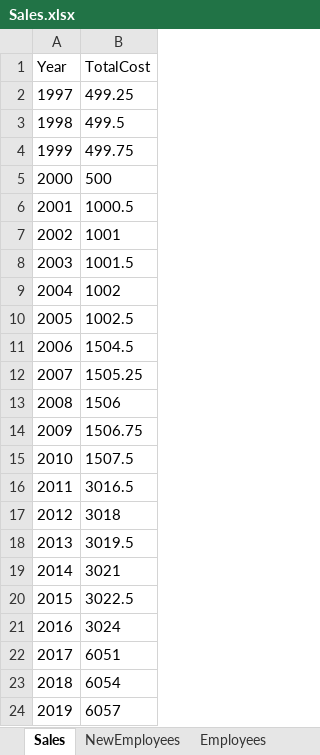
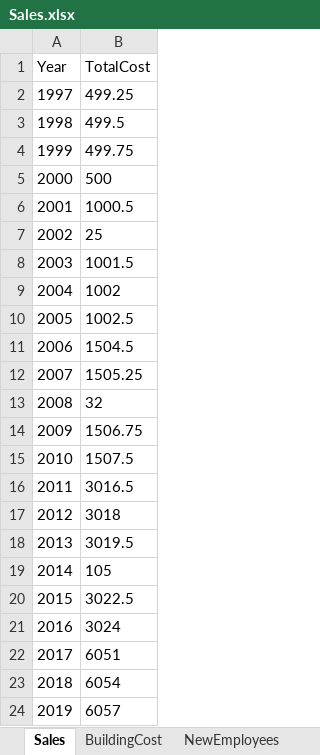
Before and after one commit to Ghoniem-Ghoniem/Machine_Learning, an Excel workbook: Sales.xlsx, sheet Sales, drawn as a sheet; values as stored, in another font and other column widths than the file's, no borders; the diff names each change by its address in the sheet, - before the commit and + after, or states it on an @@ line.

```diff
--- a/Sales.xlsx (sheet Sales)
+++ b/Sales.xlsx (sheet Sales)
+sheet tab: BuildingCost
-B7 (TotalCost): 1001
+B7 (TotalCost): 25
-B13 (TotalCost): 1506
+B13 (TotalCost): 32
-B19 (TotalCost): 3021
+B19 (TotalCost): 105
```
Also changed, not shown: 19 other files.
